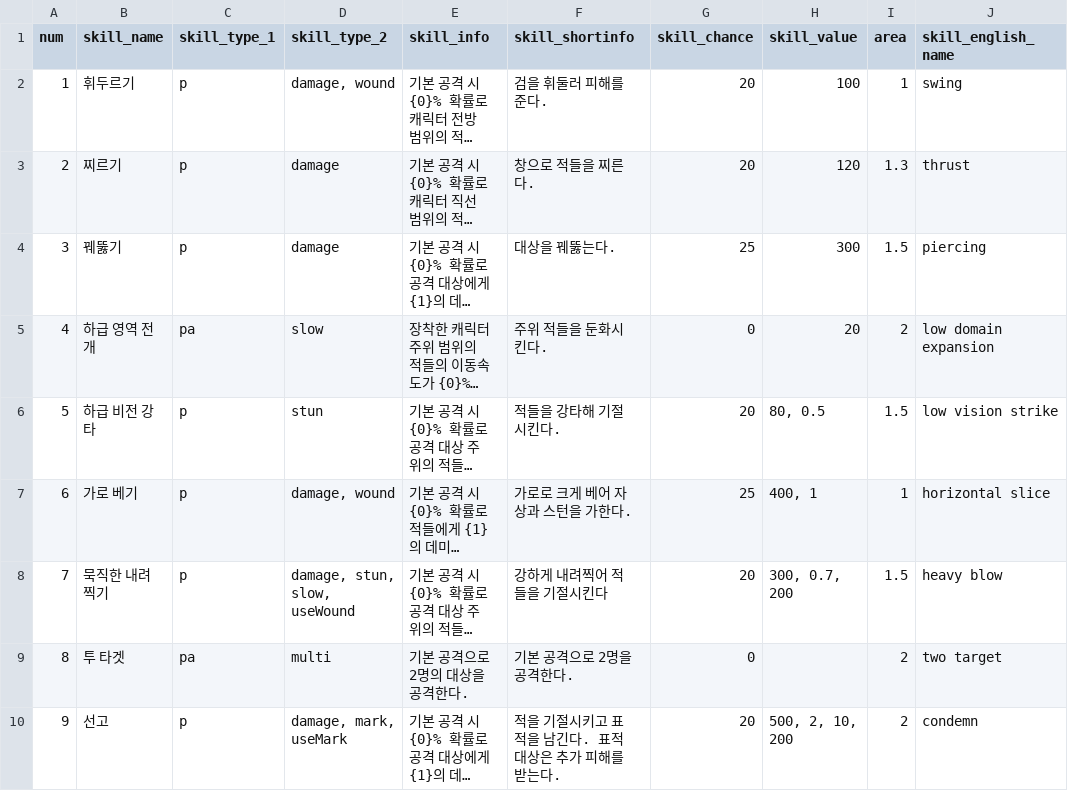
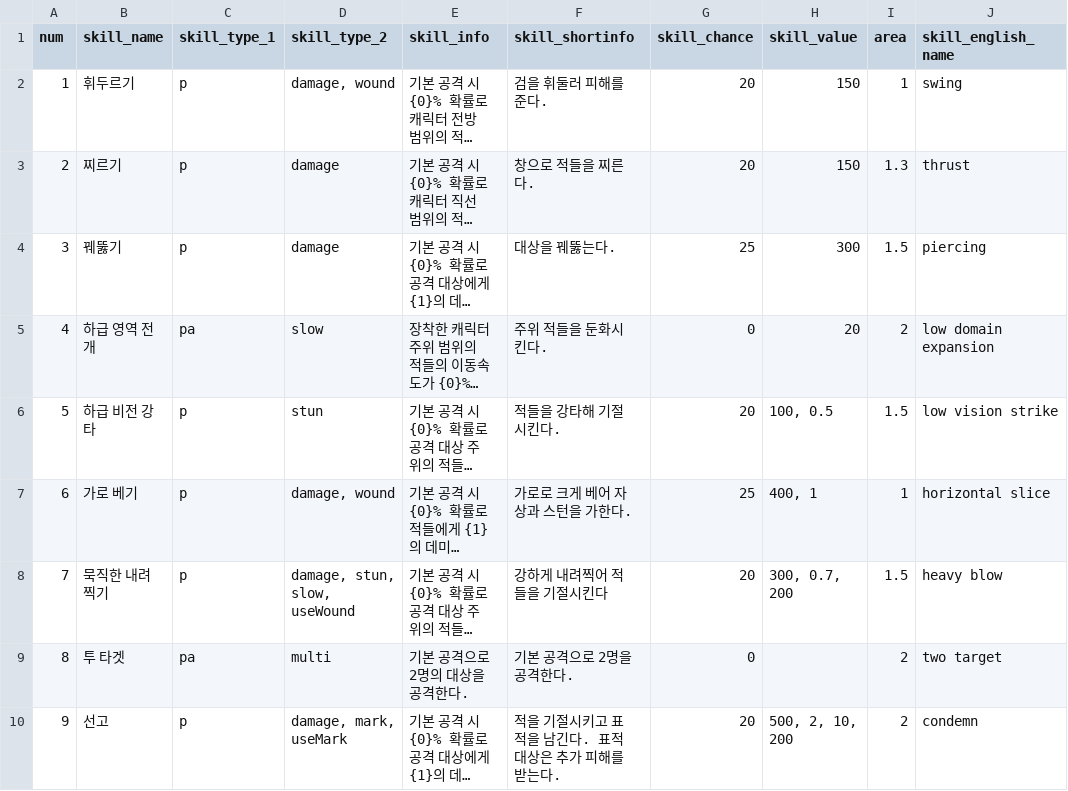
Before and after one commit to Famec7/WRD, a CSV file: Assets/Resources/DataTable/Skill/PassiveSkillData.csv, drawn as a sheet; only a part is shown; long unchanged cells end in …; the diff names each change by its address in the sheet, - before the commit and + after, or states it on an @@ line.

Commit message:
passive skill balance

```diff
--- a/Assets/Resources/DataTable/Skill/PassiveSkillData.csv
+++ b/Assets/Resources/DataTable/Skill/PassiveSkillData.csv
-H2 (skill_value): 100
+H2 (skill_value): 150
-H3 (skill_value): 120
+H3 (skill_value): 150
-H6 (skill_value): 80, 0.5
+H6 (skill_value): 100, 0.5
```
